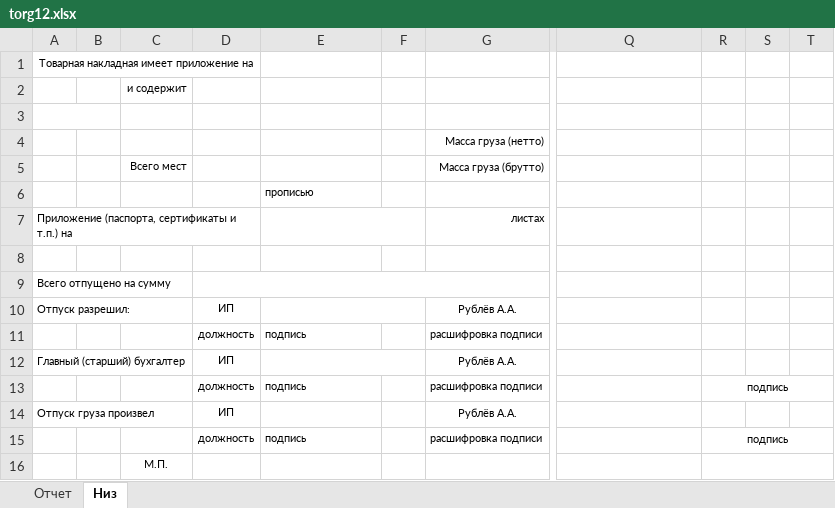
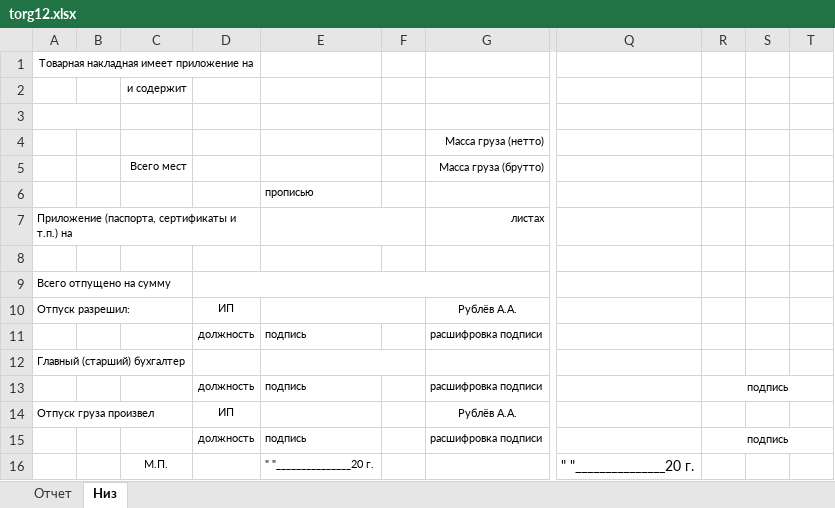
Before and after one commit to Meller008/kara, an Excel workbook: templates/order/torg12.xlsx, sheet Низ, drawn as a sheet; only a part is shown, gaps mark what is left out; values as stored, in another font and other column widths than the file's, no borders; the diff names each change by its address in the sheet, - before the commit and + after, or states it on an @@ line.

```diff
--- a/templates/order/torg12.xlsx (sheet Низ)
+++ b/templates/order/torg12.xlsx (sheet Низ)
-D12: ИП
+D12: (empty)
-G12: Рублёв А.А.
+G12: (empty)
-E16: (empty)
+E16: " "_______________20 г.
-Q16: (empty)
+Q16: " "_______________20 г.
-R16:T16 merged
```
Also changed, not shown: sheet Отчет, templates/order/score.xlsx, 7 other files.
